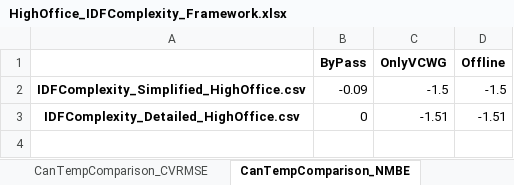
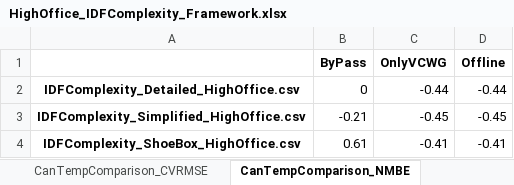
Before and after one commit to xixihaha1995/VCWG_EP_Experiments, an Excel workbook: A_prepost_processing/Chicago_HighOffice_IDFComplexity/HighOffice_IDFComplexity_Framework.xlsx, sheet CanTempComparison_NMBE, drawn as a sheet; values as stored, in another font and other column widths than the file's, no borders; removed rows and columns are numbered as before the commit, all else as after; the diff names each change by its address in the sheet, - before the commit and + after, or states it on an @@ line.

Commit message:
why there is no cooling demand for shoebox high office

```diff
--- a/A_prepost_processing/Chicago_HighOffice_IDFComplexity/HighOffice_IDFComplexity_Framework.xlsx (sheet CanTempComparison_NMBE)
+++ b/A_prepost_processing/Chicago_HighOffice_IDFComplexity/HighOffice_IDFComplexity_Framework.xlsx (sheet CanTempComparison_NMBE)
-row 2: IDFComplexity_Simplified_HighOffice.csv | -0.09 | -1.5 | -1.5
-C2 (OnlyVCWG): -1.51
+C2 (OnlyVCWG): -0.44
-D2 (Offline): -1.51
+D2 (Offline): -0.44
+row 3: IDFComplexity_Simplified_HighOffice.csv | -0.21 | -0.45 | -0.45
+row 4: IDFComplexity_ShoeBox_HighOffice.csv | 0.61 | -0.41 | -0.41
```
Also changed, not shown: sheet CanTempC, sheet Cooling_Demand_W_m2, sheet Total_MJ_m2, sheet Cooling_MJ_m2, sheet Cooling_Baseline_Percent, sheet CanTempComparison_CVRMSE, 2 more sheets, other sheet tabs, charts or pictures, 15 other files.
